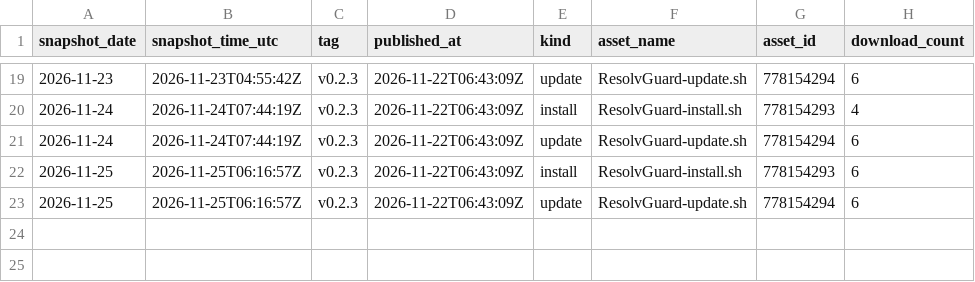
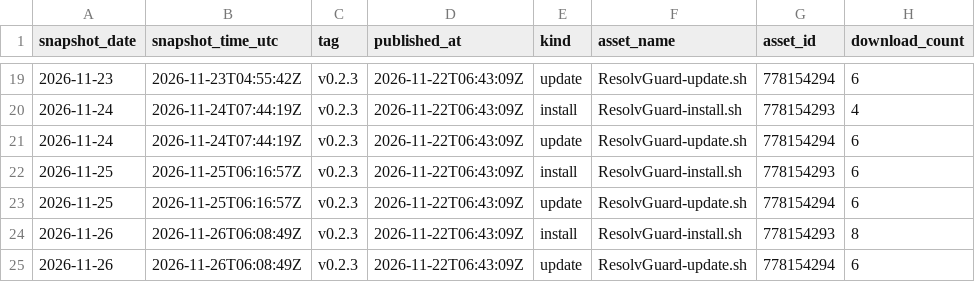
Before and after one commit to ExtremeFiretop/ResolvGuard, a CSV file: metrics/release_downloads.csv, drawn as a sheet; only a part is shown, gaps mark what is left out.

```diff
--- a/metrics/release_downloads.csv
+++ b/metrics/release_downloads.csv
@@ -23 +23,3 @@ snapshot_date,snapshot_time_utc,tag,published_at,kind,asset_name,asset_id,downlo
 2026-11-25,2026-11-25T06:16:57Z,v0.2.3,2026-11-22T06:43:09Z,update,ResolvGuard-update.sh,778154294,6
+2026-11-26,2026-11-26T06:08:49Z,v0.2.3,2026-11-22T06:43:09Z,install,ResolvGuard-install.sh,778154293,8
+2026-11-26,2026-11-26T06:08:49Z,v0.2.3,2026-11-22T06:43:09Z,update,ResolvGuard-update.sh,778154294,6
```
